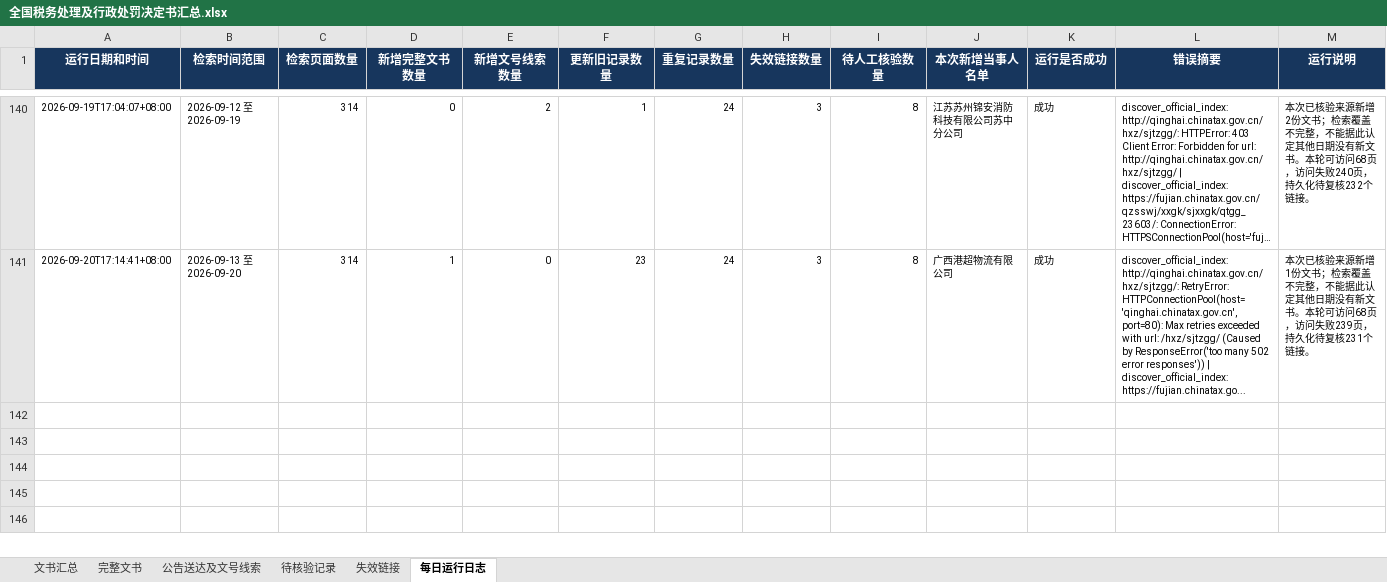
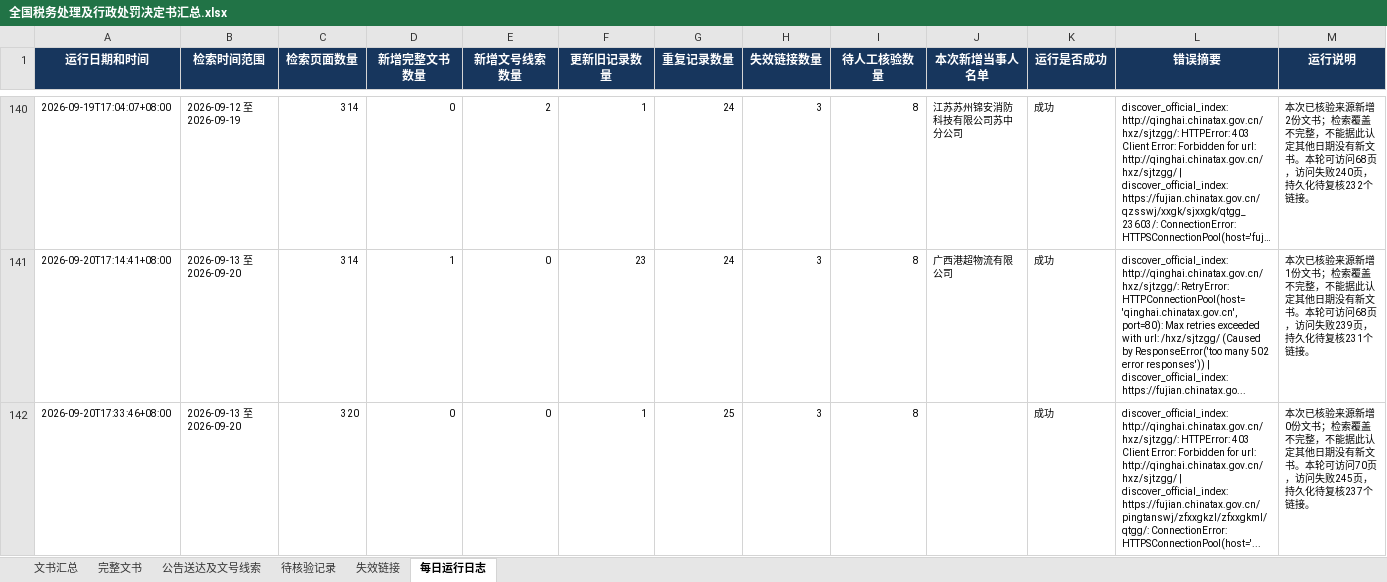
Before and after one commit to SakuraWu21/national-tax-decisions, an Excel workbook: data/全国税务处理及行政处罚决定书汇总.xlsx, sheet 每日运行日志, drawn as a sheet; only a part is shown, gaps mark what is left out; long unchanged cells end in …; values as stored, in another font and other column widths than the file's, no borders; the diff names each change by its address in the sheet, - before the commit and + after, or states it on an @@ line.

```diff
--- a/data/全国税务处理及行政处罚决定书汇总.xlsx (sheet 每日运行日志)
+++ b/data/全国税务处理及行政处罚决定书汇总.xlsx (sheet 每日运行日志)
+row 142: 2026-09-20T17:33:46+08:00 | 2026-09-13 至 2026-09-20 | 320 | 0 | 0 | 1 | 25 | 3 | 8 |  | 成功 | discover_official_index: http://qinghai.chinatax.gov.cn/hxz/sjtzgg/: HTTPError: 403 Client Error: Forbidden for url: http://qinghai.chinatax.gov.cn/hxz/sjtzgg/ | discover_official_index: https://fujian.chinatax.gov.cn/pingtanswj/zfxxgkzl/zfxxgkml/qtgg/: ConnectionError: HTTPSConnectionPool(host='... | 本次已核验来源新增0份文书；检索覆盖不完整，不能据此认定其他日期没有新文书。本轮可访问70页，访问失败245页，持久化待复核237个链接。
```
Also changed, not shown: sheet 完整文书, sheet 文书汇总, public/downloads/全国税务处理及行政处罚决定书汇总.xlsx, 8 other files.
